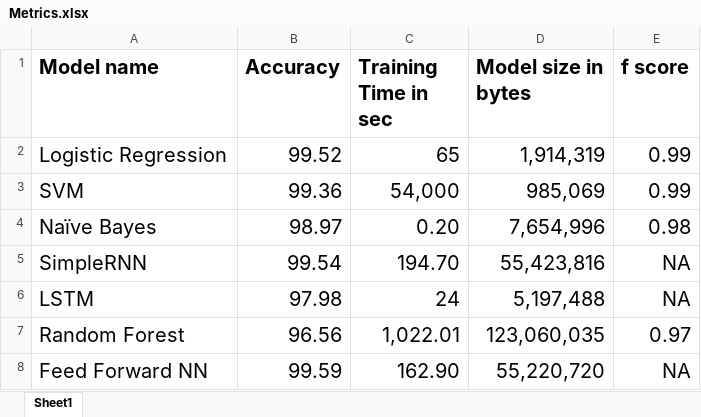
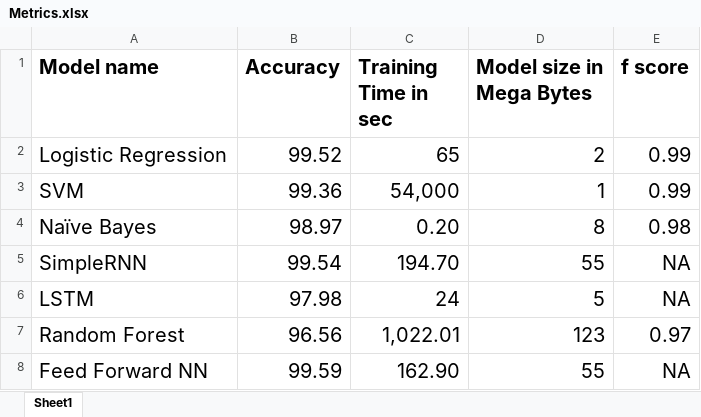
Before and after one commit to HarshithDR/doctor-patient-speech-classification, an Excel workbook: Metrics.xlsx, sheet Sheet1, drawn as a sheet; values as stored, in another font and other column widths than the file's, no borders; the diff names each change by its address in the sheet, - before the commit and + after, or states it on an @@ line.

Commit message:
size comparision from bytes to MB

```diff
--- a/Metrics.xlsx (sheet Sheet1)
+++ b/Metrics.xlsx (sheet Sheet1)
-D1: Model size in bytes
+D1: Model size in Mega Bytes
-D2 (Model size in Mega Bytes): 1,914,319
+D2 (Model size in Mega Bytes): 2
-D3 (Model size in Mega Bytes): 985,069
+D3 (Model size in Mega Bytes): 1
-D4 (Model size in Mega Bytes): 7,654,996
+D4 (Model size in Mega Bytes): 8
-D5 (Model size in Mega Bytes): 55,423,816
+D5 (Model size in Mega Bytes): 55
-D6 (Model size in Mega Bytes): 5,197,488
+D6 (Model size in Mega Bytes): 5
-D7 (Model size in Mega Bytes): 123,060,035
+D7 (Model size in Mega Bytes): 123
-D8 (Model size in Mega Bytes): 55,220,720
+D8 (Model size in Mega Bytes): 55
```
Also changed, not shown: 4 other files.
